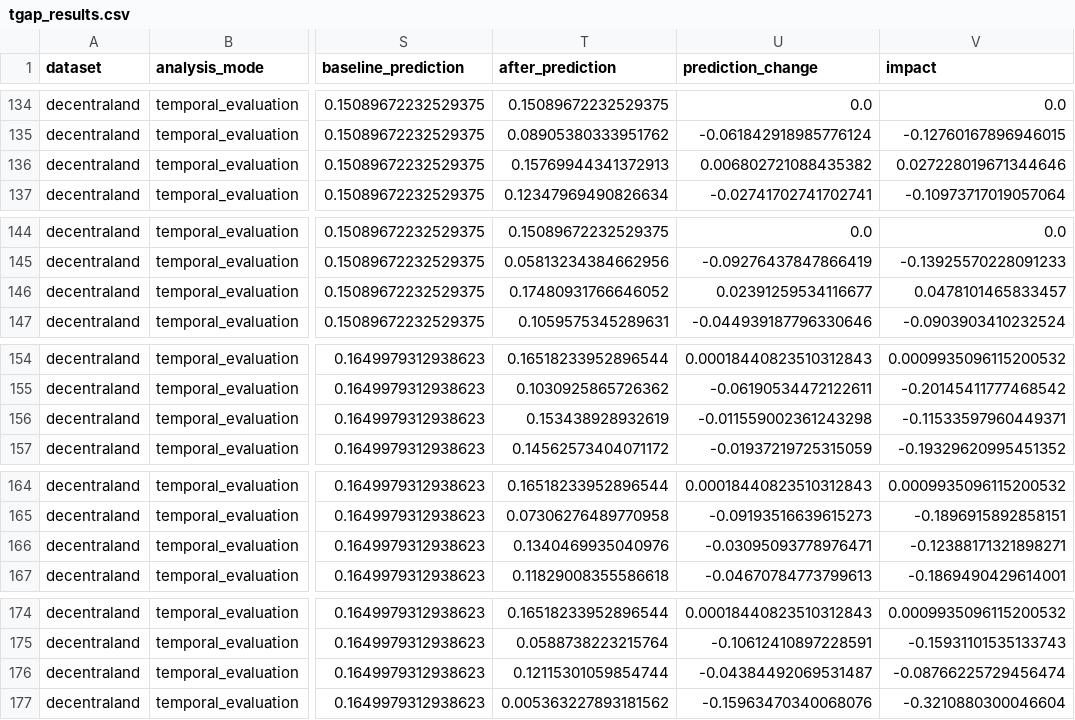
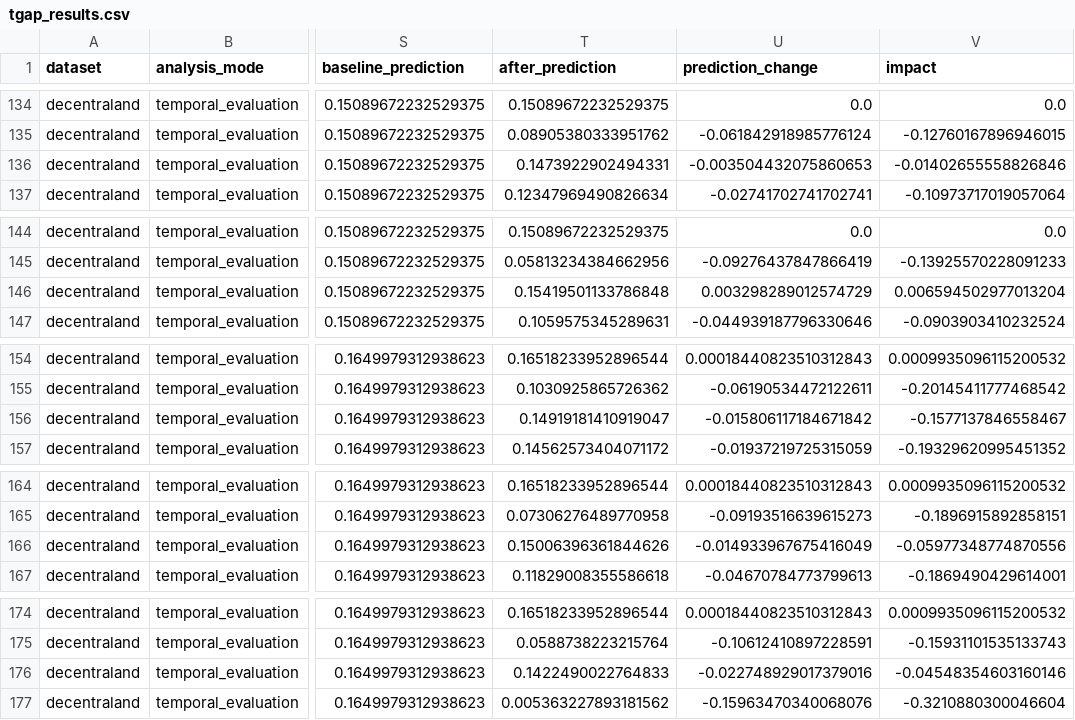
Before and after one commit to ivangmg32/tgap, a CSV file: output/real_data_v2/temporal_evaluation/decentraland/tgap_results.csv, drawn as a sheet; only a part is shown, gaps mark what is left out; the diff names each change by its address in the sheet, - before the commit and + after, or states it on an @@ line.

```diff
--- a/output/real_data_v2/temporal_evaluation/decentraland/tgap_results.csv
+++ b/output/real_data_v2/temporal_evaluation/decentraland/tgap_results.csv
-T136 (after_prediction): 0.15769944341372913
+T136 (after_prediction): 0.1473922902494331
-U136 (prediction_change): 0.006802721088435382
+U136 (prediction_change): -0.003504432075860653
-V136 (impact): 0.027228019671344646
+V136 (impact): -0.01402655558826846
-T146 (after_prediction): 0.17480931766646052
+T146 (after_prediction): 0.15419501133786848
-U146 (prediction_change): 0.02391259534116677
+U146 (prediction_change): 0.003298289012574729
-V146 (impact): 0.0478101465833457
+V146 (impact): 0.006594502977013204
-T156 (after_prediction): 0.153438928932619
+T156 (after_prediction): 0.14919181410919047
-U156 (prediction_change): -0.011559002361243298
+U156 (prediction_change): -0.015806117184671842
-V156 (impact): -0.11533597960449371
+V156 (impact): -0.1577137846558467
-T166 (after_prediction): 0.1340469935040976
+T166 (after_prediction): 0.15006396361844626
-U166 (prediction_change): -0.03095093778976471
+U166 (prediction_change): -0.014933967675416049
-V166 (impact): -0.12388171321898271
+V166 (impact): -0.05977348774870556
-T176 (after_prediction): 0.12115301059854744
+T176 (after_prediction): 0.1422490022764833
-U176 (prediction_change): -0.04384492069531487
+U176 (prediction_change): -0.022748929017379016
-V176 (impact): -0.08766225729456474
+V176 (impact): -0.04548354603160146
```
Also changed, not shown: output/real_data_v2/temporal_evaluation/bitcoin_alpha/tgap_results.csv, output/real_data_v2/temporal_evaluation/decentraland/leakage.csv, 54 other files.
